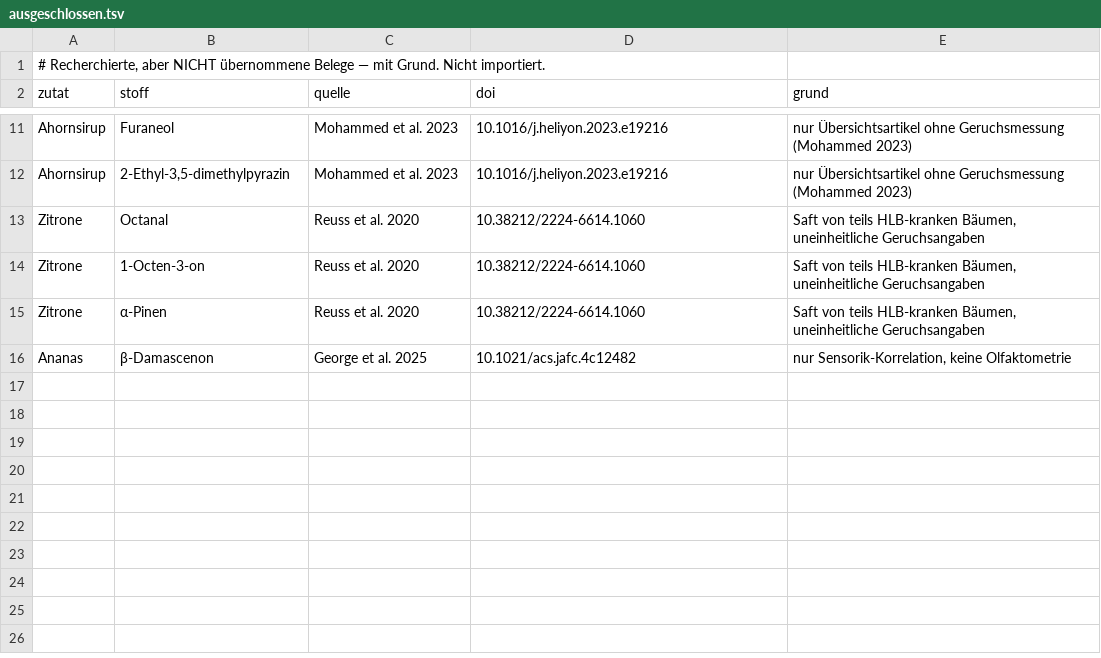
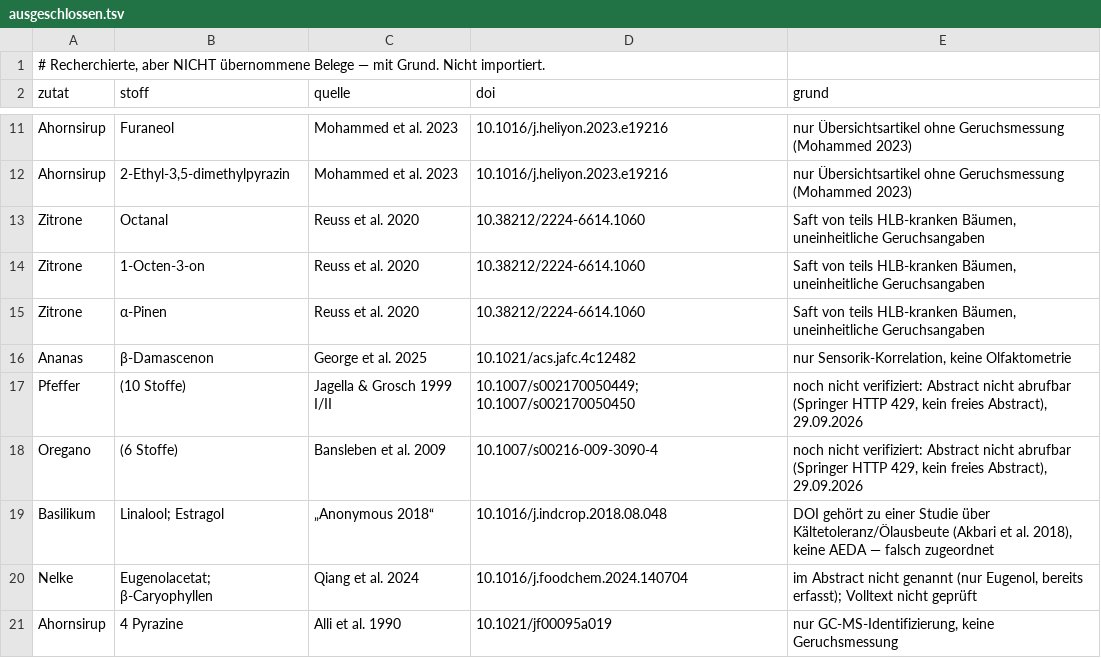
Before and after one commit to Steakakademie/steakakademie-v2, a TSV file: data/foodpairing/ausgeschlossen.tsv, drawn as a sheet; only a part is shown, gaps mark what is left out; the diff names each change by its address in the sheet, - before the commit and + after, or states it on an @@ line.

```diff
--- a/data/foodpairing/ausgeschlossen.tsv
+++ b/data/foodpairing/ausgeschlossen.tsv
+row 17: Pfeffer | (10 Stoffe) | Jagella & Grosch 1999 I/II | 10.1007/s002170050449; 10.1007/s002170050450 | noch nicht verifiziert: Abstract nicht abrufbar (Springer HTTP 429, kein freies Abstract), 29.09.2026
+row 18: Oregano | (6 Stoffe) | Bansleben et al. 2009 | 10.1007/s00216-009-3090-4 | noch nicht verifiziert: Abstract nicht abrufbar (Springer HTTP 429, kein freies Abstract), 29.09.2026
+row 19: Basilikum | Linalool; Estragol | „Anonymous 2018“ | 10.1016/j.indcrop.2018.08.048 | DOI gehört zu einer Studie über Kältetoleranz/Ölausbeute (Akbari et al. 2018), keine AEDA — falsch zugeordnet
+row 20: Nelke | Eugenolacetat; β-Caryophyllen | Qiang et al. 2024 | 10.1016/j.foodchem.2024.140704 | im Abstract nicht genannt (nur Eugenol, bereits erfasst); Volltext nicht geprüft
+row 21: Ahornsirup | 4 Pyrazine | Alli et al. 1990 | 10.1021/jf00095a019 | nur GC-MS-Identifizierung, keine Geruchsmessung
```
Also changed, not shown: data/foodpairing/belege.tsv, data/foodpairing/comp_info.tsv, 4 other files.
